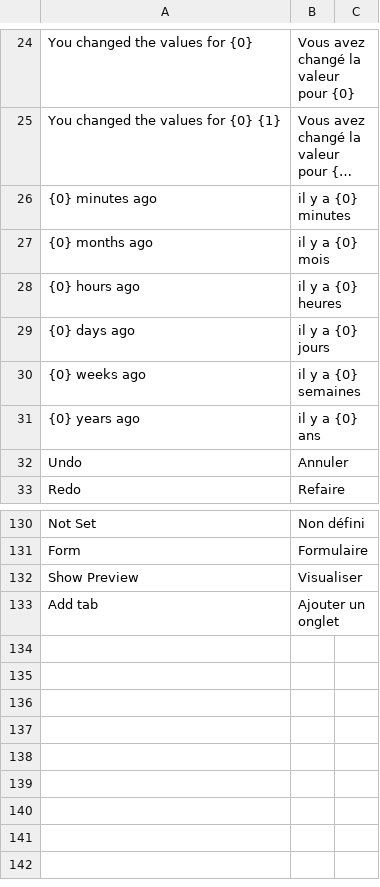
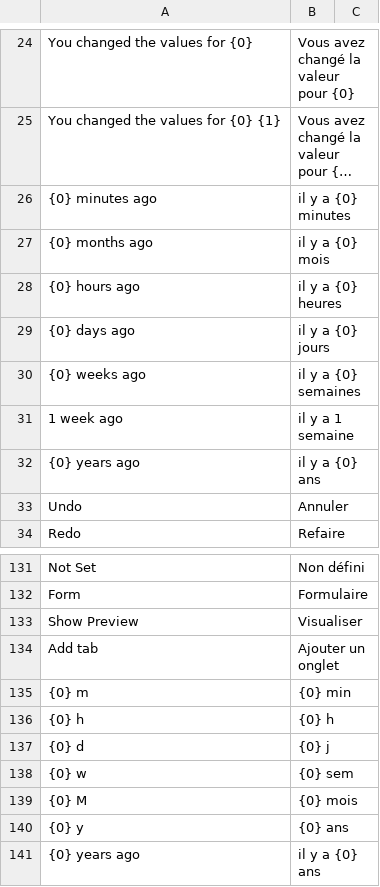
Before and after one commit to linuxipho/frappe_france, a CSV file: frappe_france/translations/fr.csv, drawn as a sheet; only a part is shown, gaps mark what is left out; long unchanged cells end in …; the diff names each change by its address in the sheet, - before the commit and + after, or states it on an @@ line.

Commit message:
feat: update translations

```diff
--- a/frappe_france/translations/fr.csv
+++ b/frappe_france/translations/fr.csv
+row 31: 1 week ago | il y a 1 semaine
+row 135: {0} m | {0} min
+row 136: {0} h | {0} h
+row 137: {0} d | {0} j
+row 138: {0} w | {0} sem
+row 139: {0} M | {0} mois
+row 140: {0} y | {0} ans
+row 141: {0} years ago | il y a {0} ans
```
